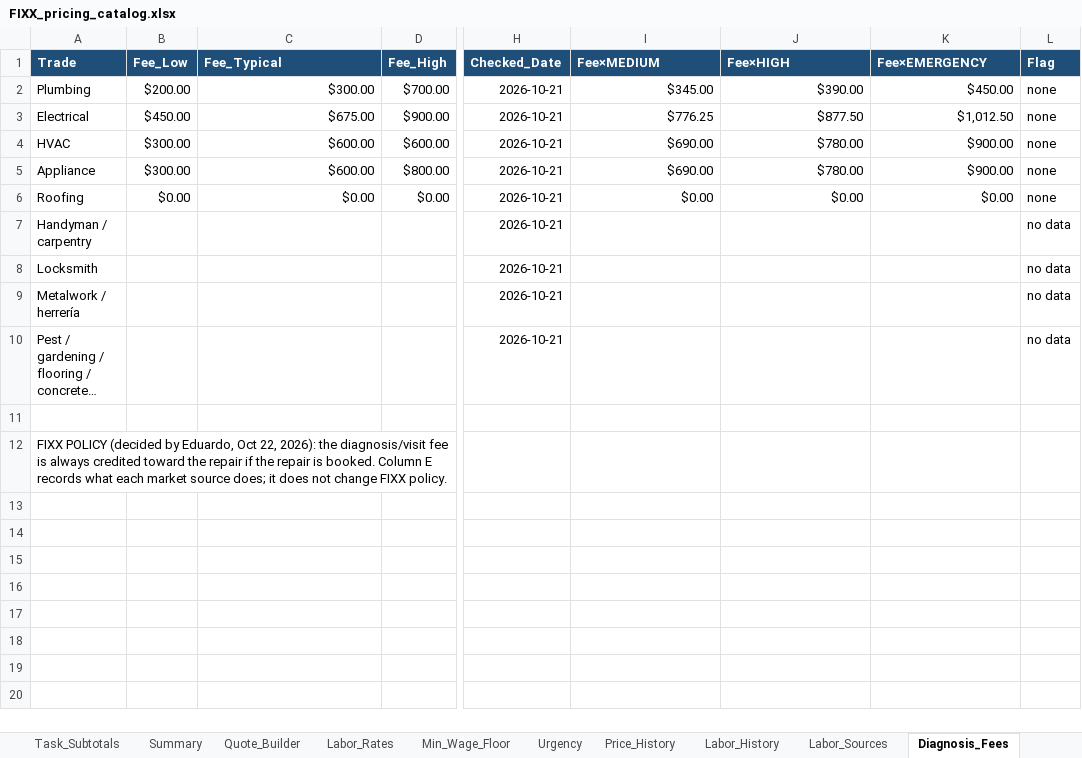
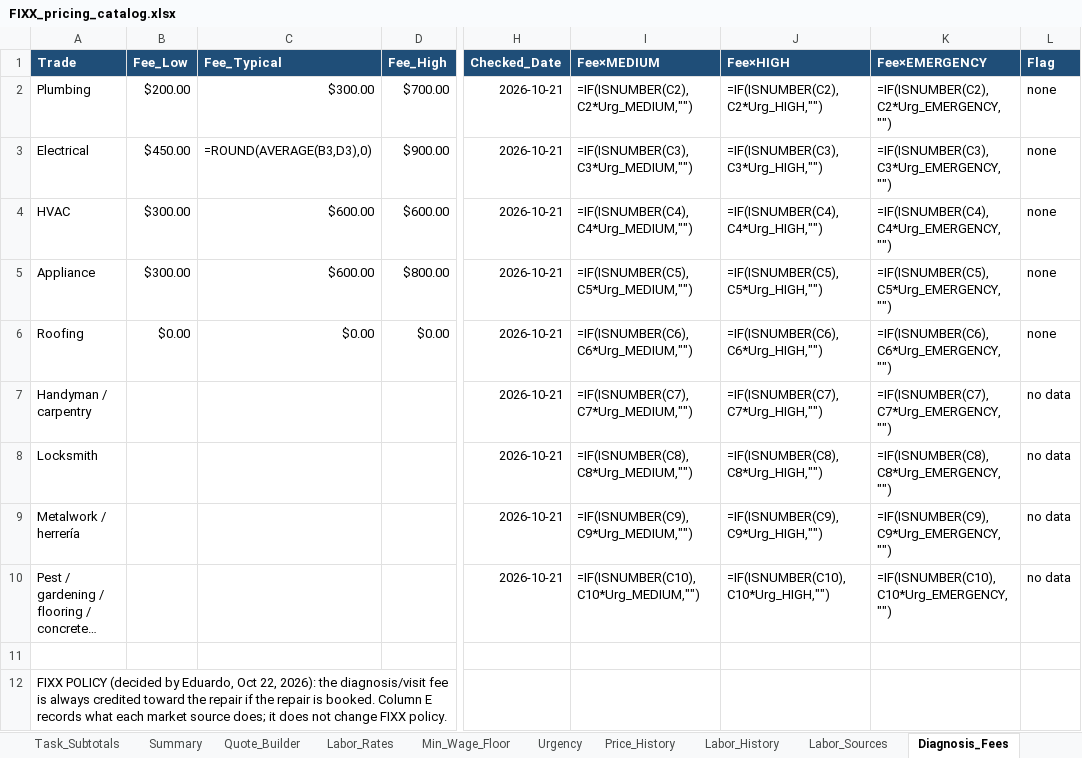
Before and after one commit to EddyVasquez/fixx_mx_analogic, an Excel workbook: FIXX_pricing_catalog.xlsx, sheet Diagnosis_Fees, drawn as a sheet; only a part is shown, gaps mark what is left out; long unchanged cells end in …; values as stored, in another font and other column widths than the file's, no borders; formulas without a stored value are shown as written; charts and pictures not drawn; the diff names each change by its address in the sheet, - before the commit and + after, or states it on an @@ line.

```diff
--- a/FIXX_pricing_catalog.xlsx (sheet Diagnosis_Fees)
+++ b/FIXX_pricing_catalog.xlsx (sheet Diagnosis_Fees)
-I2 (Fee×MEDIUM): $345.00
+I2 (Fee×MEDIUM): =IF(ISNUMBER(C2),C2*Urg_MEDIUM,"")
-J2 (Fee×HIGH): $390.00
+J2 (Fee×HIGH): =IF(ISNUMBER(C2),C2*Urg_HIGH,"")
-K2 (Fee×EMERGENCY): $450.00
+K2 (Fee×EMERGENCY): =IF(ISNUMBER(C2),C2*Urg_EMERGENCY,"")
-C3 (Fee_Typical): $675.00
+C3 (Fee_Typical): =ROUND(AVERAGE(B3,D3),0)
-I3 (Fee×MEDIUM): $776.25
+I3 (Fee×MEDIUM): =IF(ISNUMBER(C3),C3*Urg_MEDIUM,"")
-J3 (Fee×HIGH): $877.50
+J3 (Fee×HIGH): =IF(ISNUMBER(C3),C3*Urg_HIGH,"")
-K3 (Fee×EMERGENCY): $1,012.50
+K3 (Fee×EMERGENCY): =IF(ISNUMBER(C3),C3*Urg_EMERGENCY,"")
-I4 (Fee×MEDIUM): $690.00
+I4 (Fee×MEDIUM): =IF(ISNUMBER(C4),C4*Urg_MEDIUM,"")
-J4 (Fee×HIGH): $780.00
+J4 (Fee×HIGH): =IF(ISNUMBER(C4),C4*Urg_HIGH,"")
-K4 (Fee×EMERGENCY): $900.00
+K4 (Fee×EMERGENCY): =IF(ISNUMBER(C4),C4*Urg_EMERGENCY,"")
-I5 (Fee×MEDIUM): $690.00
+I5 (Fee×MEDIUM): =IF(ISNUMBER(C5),C5*Urg_MEDIUM,"")
-J5 (Fee×HIGH): $780.00
+J5 (Fee×HIGH): =IF(ISNUMBER(C5),C5*Urg_HIGH,"")
-K5 (Fee×EMERGENCY): $900.00
+K5 (Fee×EMERGENCY): =IF(ISNUMBER(C5),C5*Urg_EMERGENCY,"")
-I6 (Fee×MEDIUM): $0.00
+I6 (Fee×MEDIUM): =IF(ISNUMBER(C6),C6*Urg_MEDIUM,"")
-J6 (Fee×HIGH): $0.00
+J6 (Fee×HIGH): =IF(ISNUMBER(C6),C6*Urg_HIGH,"")
-K6 (Fee×EMERGENCY): $0.00
+K6 (Fee×EMERGENCY): =IF(ISNUMBER(C6),C6*Urg_EMERGENCY,"")
-I7 (Fee×MEDIUM): (empty)
+I7 (Fee×MEDIUM): =IF(ISNUMBER(C7),C7*Urg_MEDIUM,"")
-J7 (Fee×HIGH): (empty)
+J7 (Fee×HIGH): =IF(ISNUMBER(C7),C7*Urg_HIGH,"")
-K7 (Fee×EMERGENCY): (empty)
+K7 (Fee×EMERGENCY): =IF(ISNUMBER(C7),C7*Urg_EMERGENCY,"")
-I8 (Fee×MEDIUM): (empty)
+I8 (Fee×MEDIUM): =IF(ISNUMBER(C8),C8*Urg_MEDIUM,"")
-J8 (Fee×HIGH): (empty)
+J8 (Fee×HIGH): =IF(ISNUMBER(C8),C8*Urg_HIGH,"")
-K8 (Fee×EMERGENCY): (empty)
+K8 (Fee×EMERGENCY): =IF(ISNUMBER(C8),C8*Urg_EMERGENCY,"")
-I9 (Fee×MEDIUM): (empty)
+I9 (Fee×MEDIUM): =IF(ISNUMBER(C9),C9*Urg_MEDIUM,"")
-J9 (Fee×HIGH): (empty)
+J9 (Fee×HIGH): =IF(ISNUMBER(C9),C9*Urg_HIGH,"")
-K9 (Fee×EMERGENCY): (empty)
+K9 (Fee×EMERGENCY): =IF(ISNUMBER(C9),C9*Urg_EMERGENCY,"")
-I10 (Fee×MEDIUM): (empty)
+I10 (Fee×MEDIUM): =IF(ISNUMBER(C10),C10*Urg_MEDIUM,"")
-J10 (Fee×HIGH): (empty)
+J10 (Fee×HIGH): =IF(ISNUMBER(C10),C10*Urg_HIGH,"")
-K10 (Fee×EMERGENCY): (empty)
+K10 (Fee×EMERGENCY): =IF(ISNUMBER(C10),C10*Urg_EMERGENCY,"")
```
Also changed, not shown: sheet Quote_Builder, sheet Summary, sheet Tasks, sheet Prices, sheet Task_Subtotals, sheet Labor_Rates, 7 more sheets, charts or pictures, 12 other files.
